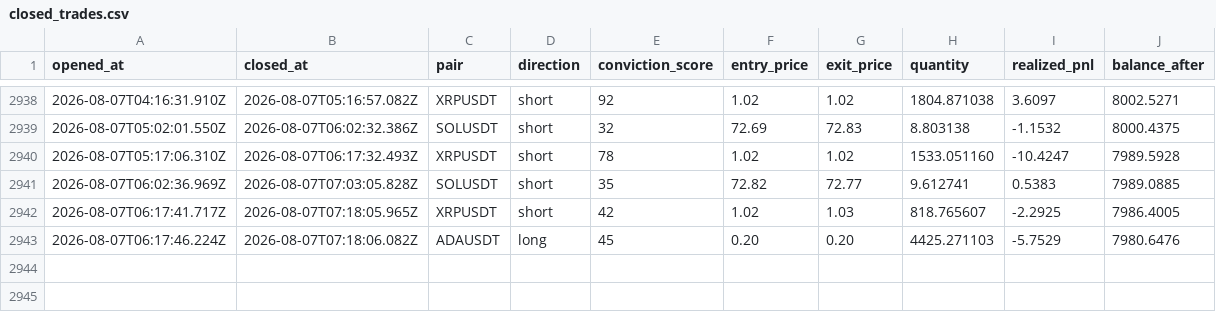
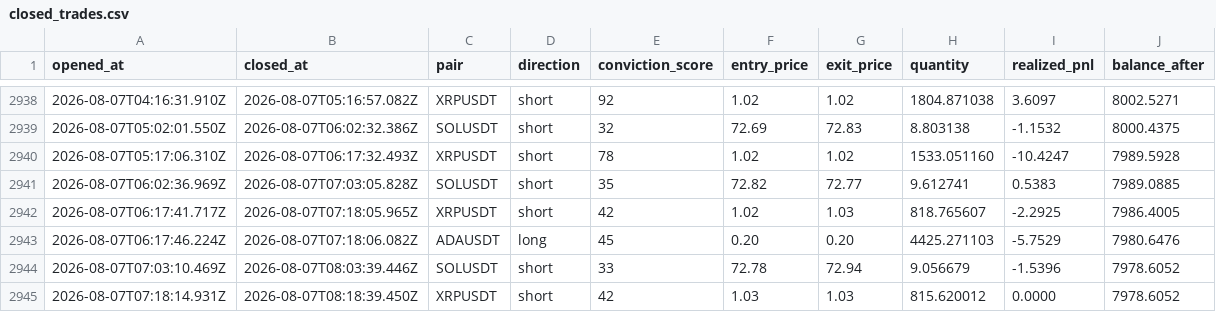
Before and after one commit to wisdomkings001/continuity, a CSV file: agent/data/closed_trades.csv, drawn as a sheet; only a part is shown, gaps mark what is left out; the diff names each change by its address in the sheet, - before the commit and + after, or states it on an @@ line.

Commit message:
Continuity P&L sync — 2026-08-07T08:48:39.236Z

```diff
--- a/agent/data/closed_trades.csv
+++ b/agent/data/closed_trades.csv
+row 2944: 2026-08-07T07:03:10.469Z | 2026-08-07T08:03:39.446Z | SOLUSDT | short | 33 | 72.78 | 72.94 | 9.056679 | -1.5396 | 7978.6052
+row 2945: 2026-08-07T07:18:14.931Z | 2026-08-07T08:18:39.450Z | XRPUSDT | short | 42 | 1.03 | 1.03 | 815.620012 | 0.0000 | 7978.6052
```
